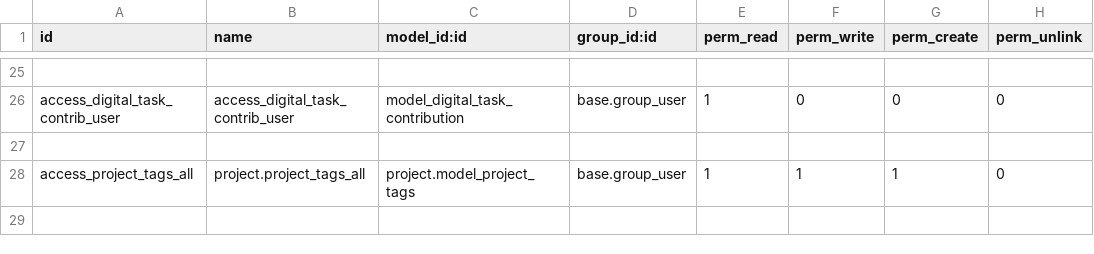
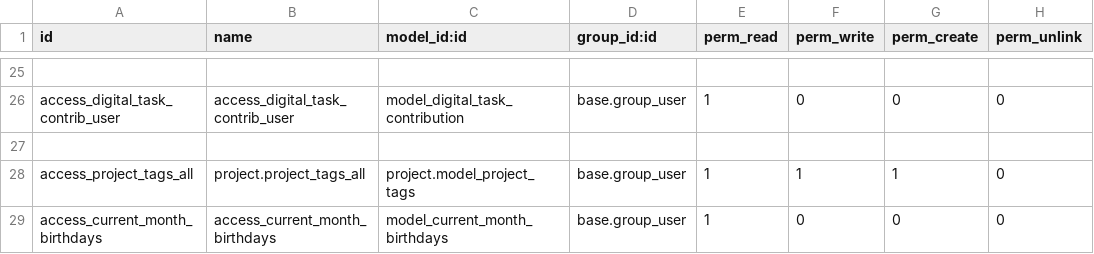
Before and after one commit to muhammedmurshid/logic_digital_tracker, a CSV file: security/ir.model.access.csv, drawn as a sheet; only a part is shown, gaps mark what is left out.

```diff
--- a/security/ir.model.access.csv
+++ b/security/ir.model.access.csv
@@ -28 +28,2 @@ access_digital_task_contrib_user,access_digital_task_contrib_user,model_digital_
 access_project_tags_all,project.project_tags_all,project.model_project_tags,base.group_user,1,1,1,0
+access_current_month_birthdays,access_current_month_birthdays,model_current_month_birthdays,base.group_user,1,0,0,0
```
Also changed, not shown: 5 other files.
